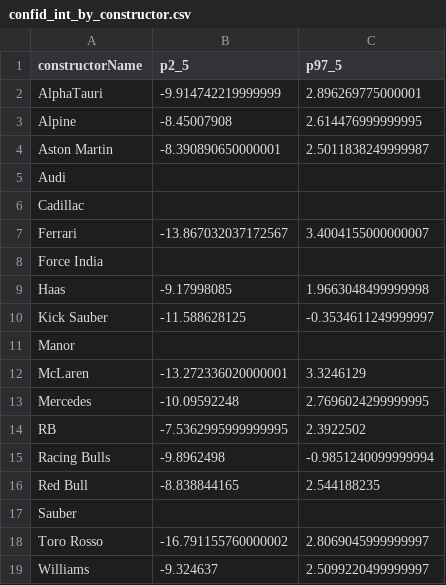
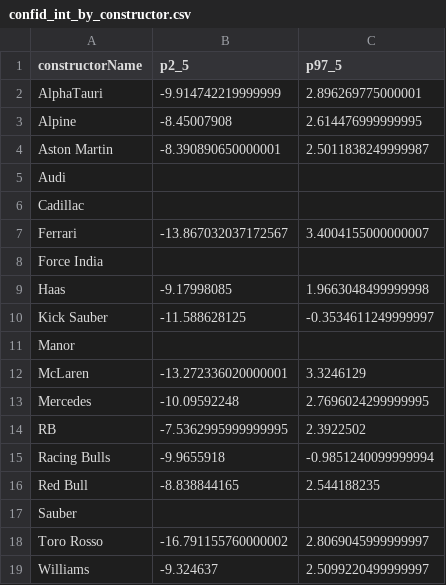
Before and after one commit to gmalbert/f1Analysis, a CSV file: scripts/output/confid_int_by_constructor.csv, drawn as a sheet.

```diff
--- a/scripts/output/confid_int_by_constructor.csv
+++ b/scripts/output/confid_int_by_constructor.csv
@@ -14,3 +14,3 @@ Mercedes,-10.09592248,2.7696024299999995
 RB,-7.5362995999999995,2.3922502
-Racing Bulls,-9.8962498,-0.9851240099999994
+Racing Bulls,-9.9655918,-0.9851240099999994
 Red Bull,-8.838844165,2.544188235
```
Also changed, not shown: scripts/output/confid_int_by_driver.csv, 5 other files.
